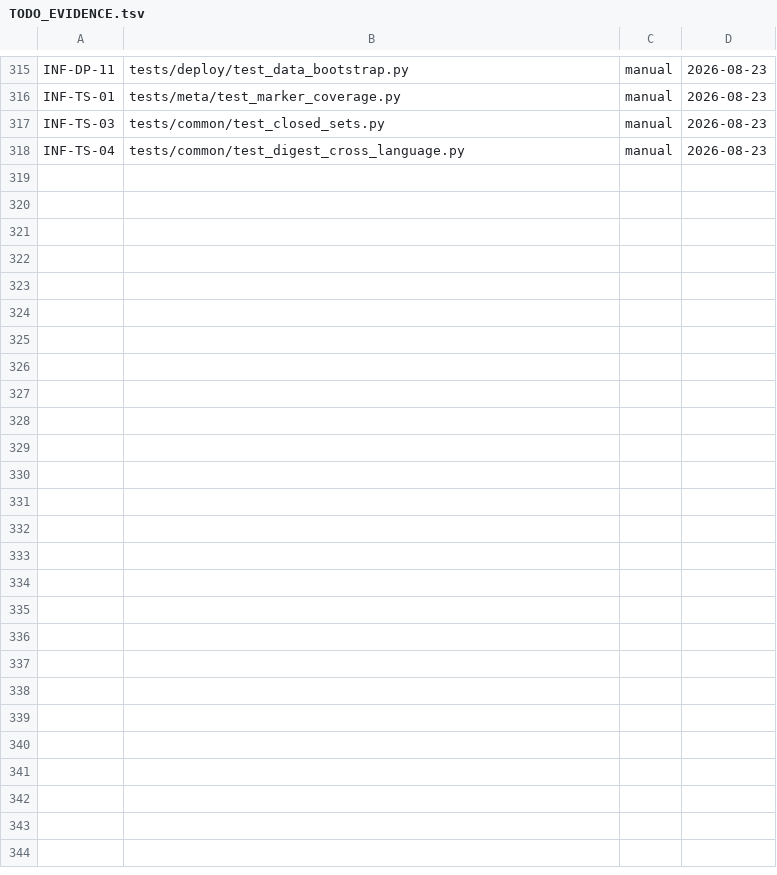
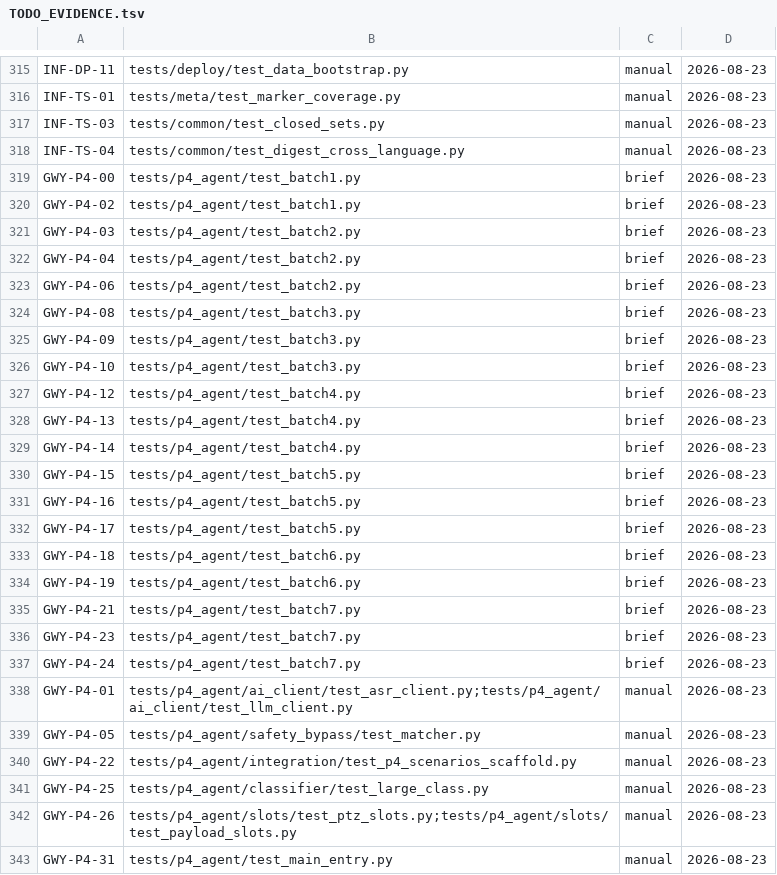
Before and after one commit to leiwangaimake/xbrain_v6, a TSV file: docs/TODO_EVIDENCE.tsv, drawn as a sheet; only a part is shown, gaps mark what is left out.

```diff
--- a/docs/TODO_EVIDENCE.tsv
+++ b/docs/TODO_EVIDENCE.tsv
@@ -318 +318,26 @@ INF-TS-03	tests/common/test_closed_sets.py	manual	2026-08-23
 INF-TS-04	tests/common/test_digest_cross_language.py	manual	2026-08-23
+GWY-P4-00	tests/p4_agent/test_batch1.py	brief	2026-08-23
+GWY-P4-02	tests/p4_agent/test_batch1.py	brief	2026-08-23
+GWY-P4-03	tests/p4_agent/test_batch2.py	brief	2026-08-23
+GWY-P4-04	tests/p4_agent/test_batch2.py	brief	2026-08-23
+GWY-P4-06	tests/p4_agent/test_batch2.py	brief	2026-08-23
+GWY-P4-08	tests/p4_agent/test_batch3.py	brief	2026-08-23
+GWY-P4-09	tests/p4_agent/test_batch3.py	brief	2026-08-23
+GWY-P4-10	tests/p4_agent/test_batch3.py	brief	2026-08-23
+GWY-P4-12	tests/p4_agent/test_batch4.py	brief	2026-08-23
+GWY-P4-13	tests/p4_agent/test_batch4.py	brief	2026-08-23
+GWY-P4-14	tests/p4_agent/test_batch4.py	brief	2026-08-23
+GWY-P4-15	tests/p4_agent/test_batch5.py	brief	2026-08-23
+GWY-P4-16	tests/p4_agent/test_batch5.py	brief	2026-08-23
+GWY-P4-17	tests/p4_agent/test_batch5.py	brief	2026-08-23
+GWY-P4-18	tests/p4_agent/test_batch6.py	brief	2026-08-23
+GWY-P4-19	tests/p4_agent/test_batch6.py	brief	2026-08-23
+GWY-P4-21	tests/p4_agent/test_batch7.py	brief	2026-08-23
+GWY-P4-23	tests/p4_agent/test_batch7.py	brief	2026-08-23
+GWY-P4-24	tests/p4_agent/test_batch7.py	brief	2026-08-23
+GWY-P4-01	tests/p4_agent/ai_client/test_asr_client.py;tests/p4_agent/ai_client/test_llm_client.py	manual	2026-08-23
+GWY-P4-05	tests/p4_agent/safety_bypass/test_matcher.py	manual	2026-08-23
+GWY-P4-22	tests/p4_agent/integration/test_p4_scenarios_scaffold.py	manual	2026-08-23
+GWY-P4-25	tests/p4_agent/classifier/test_large_class.py	manual	2026-08-23
+GWY-P4-26	tests/p4_agent/slots/test_ptz_slots.py;tests/p4_agent/slots/test_payload_slots.py	manual	2026-08-23
+GWY-P4-31	tests/p4_agent/test_main_entry.py	manual	2026-08-23
```
Also changed, not shown: 7 other files.
